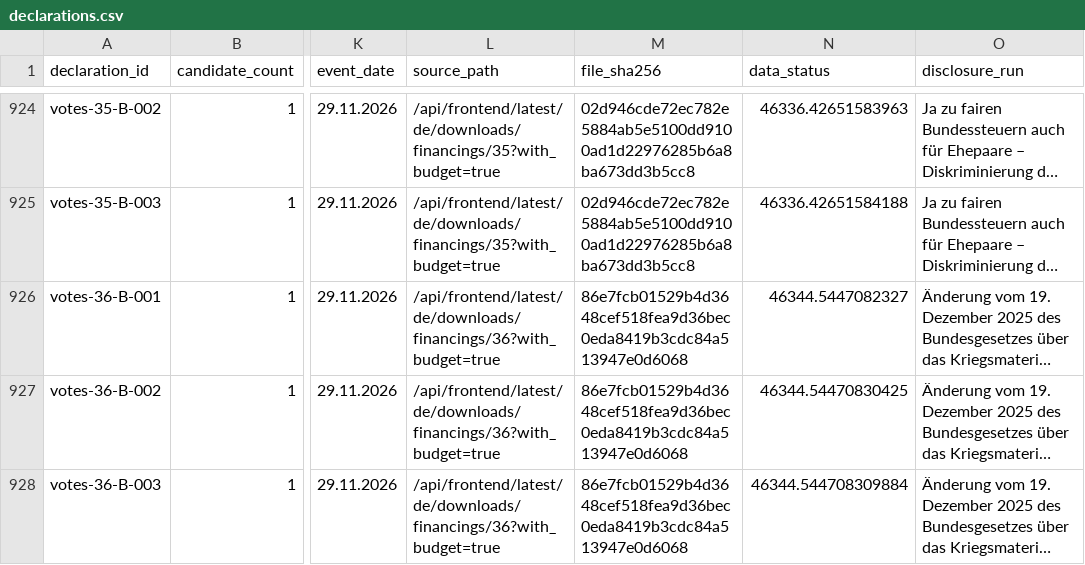
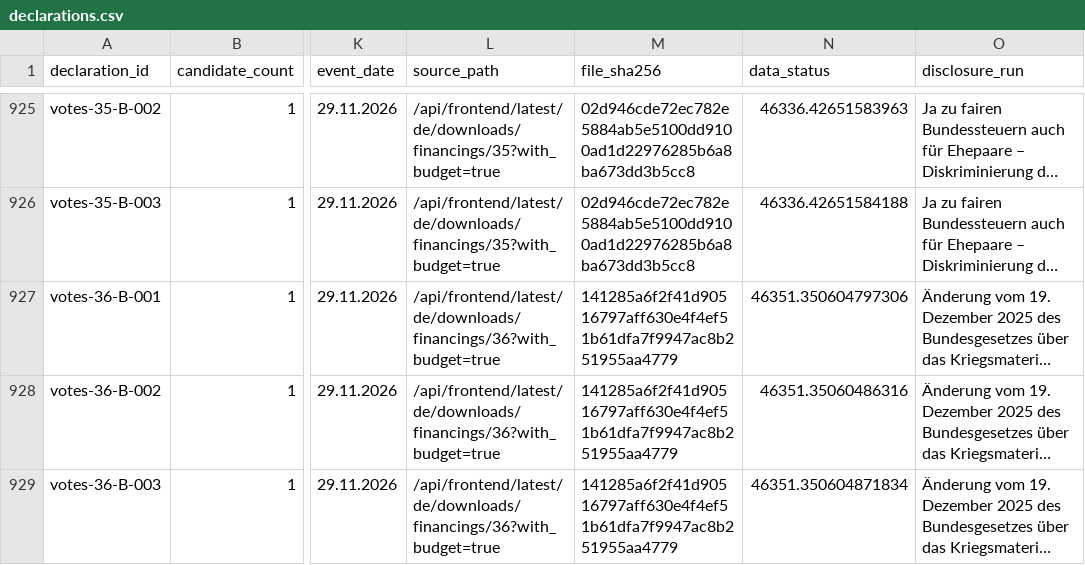
Before and after one commit to lgnbhl/lgnbhl.github.io, a CSV file: swiss-political-financing/data/de/exports/declarations.csv, drawn as a sheet; only a part is shown, gaps mark what is left out; long unchanged cells end in …; addresses are those after the commit; the diff covers the shown part only; the diff names each change by its address in the sheet, - before the commit and + after, or states it on an @@ line.

```diff
--- a/swiss-political-financing/data/de/exports/declarations.csv
+++ b/swiss-political-financing/data/de/exports/declarations.csv
-M927:M929 (file_sha256): 86e7fcb01529b4d3648cef518fea9d36bec0eda8419b3cdc84a513947e0d6068
+M927:M929 (file_sha256): 141285a6f2f41d90516797aff630e4f4ef51b61dfa7f9947ac8b251955aa4779
-N927 (data_status): 46344.5447082327
+N927 (data_status): 46351.350604797306
-N928 (data_status): 46344.54470830425
+N928 (data_status): 46351.35060486316
-N929 (data_status): 46344.544708309884
+N929 (data_status): 46351.350604871834
```
Also changed, not shown: 1 added row and 18 edited cells elsewhere in this file, swiss-political-financing/data/de/forms/forms.csv, swiss-political-financing/data/fr/exports/declarations.csv, 22 other files.
